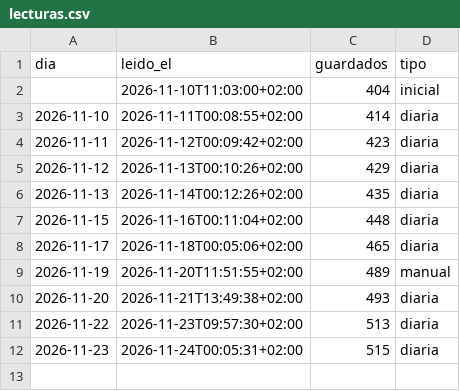
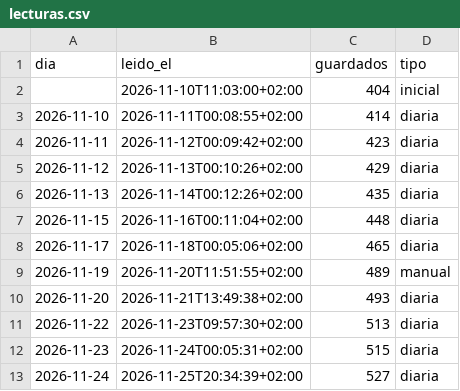
Before and after one commit to cesitartropical01/jv-seguidores, a CSV file: data/lecturas.csv, drawn as a sheet.

```diff
--- a/data/lecturas.csv
+++ b/data/lecturas.csv
@@ -12 +12,2 @@ dia,leido_el,guardados,tipo
 2026-11-23,2026-11-24T00:05:31+02:00,515,diaria
+2026-11-24,2026-11-25T20:34:39+02:00,527,diaria
```
